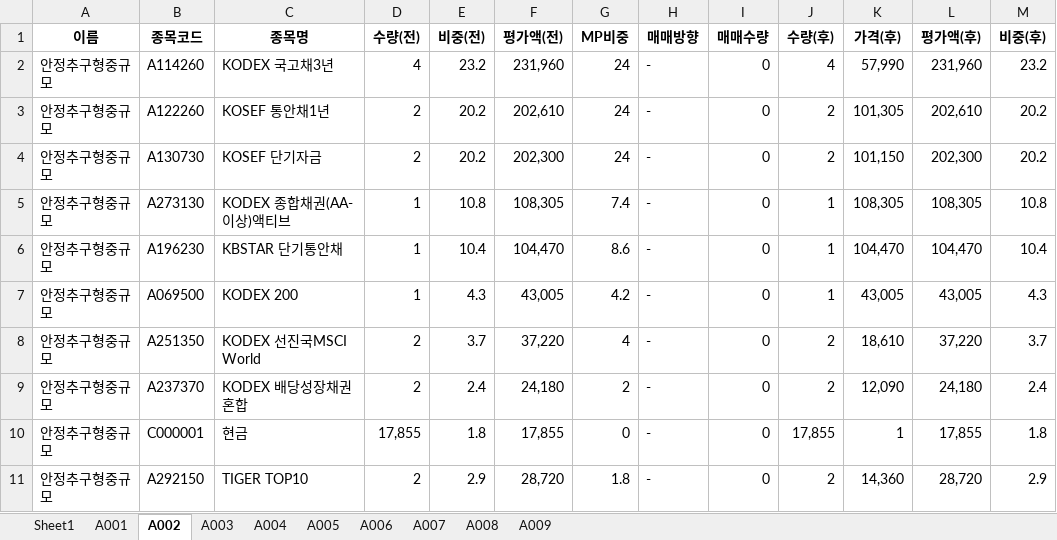
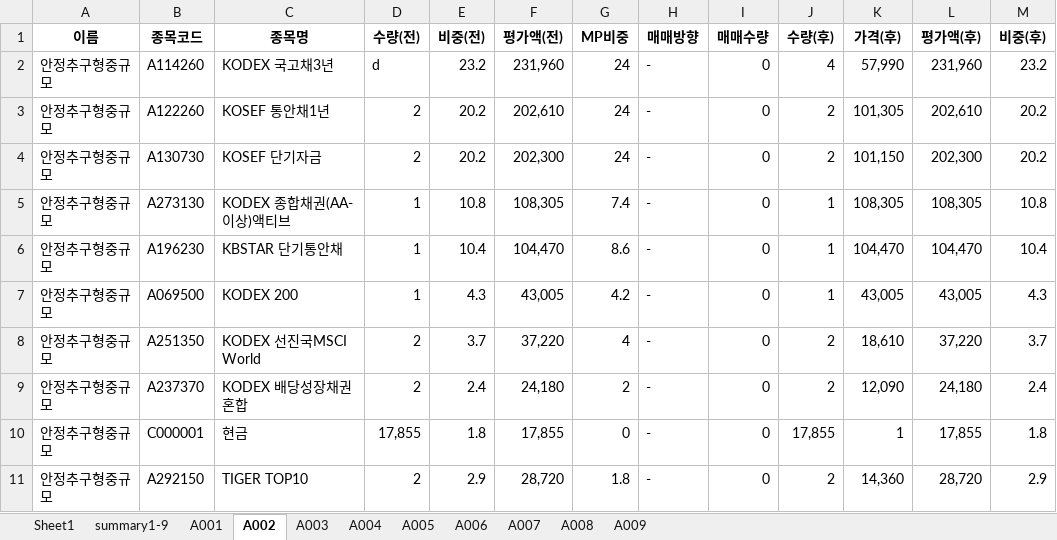
Before and after one commit to my2582/kisra, an Excel workbook: data/processed/rebalancing_20210601_updated.xlsx, sheet A002, drawn as a sheet; values as stored, in another font and other column widths than the file's, no borders; the diff names each change by its address in the sheet, - before the commit and + after, or states it on an @@ line.

```diff
--- a/data/processed/rebalancing_20210601_updated.xlsx (sheet A002)
+++ b/data/processed/rebalancing_20210601_updated.xlsx (sheet A002)
+sheet tab: summary1-9
-D2 (수량(전)): 4
+D2 (수량(전)): d
```
Also changed, not shown: 5 other files.
